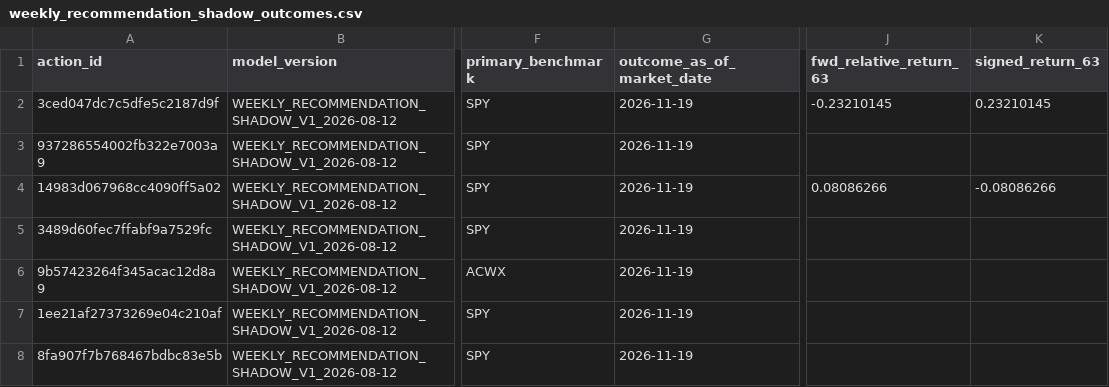
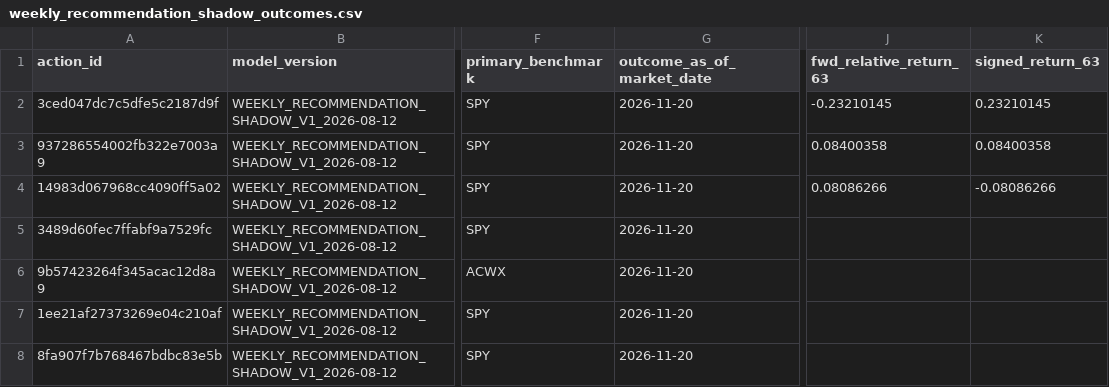
Before and after one commit to drynflying/global-market-rotation-engine, a CSV file: results/weekly_recommendation_shadow_outcomes.csv, drawn as a sheet; only a part is shown, gaps mark what is left out; the diff covers the shown part only; the diff names each change by its address in the sheet, - before the commit and + after, or states it on an @@ line.

```diff
--- a/results/weekly_recommendation_shadow_outcomes.csv
+++ b/results/weekly_recommendation_shadow_outcomes.csv
-G2:G8 (outcome_as_of_market_date): 2026-11-19
+G2:G8 (outcome_as_of_market_date): 2026-11-20
-J3 (fwd_relative_return_63): (empty)
+J3 (fwd_relative_return_63): 0.08400358
-K3 (signed_return_63): (empty)
+K3 (signed_return_63): 0.08400358
```
Also changed, not shown: 2 added rows and 4 edited cells elsewhere in this file, results/rotation_latest.csv, results/weekly_recommendation_shadow_history.csv, 21 other files.
